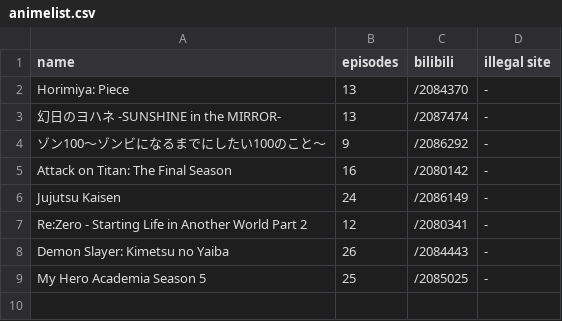
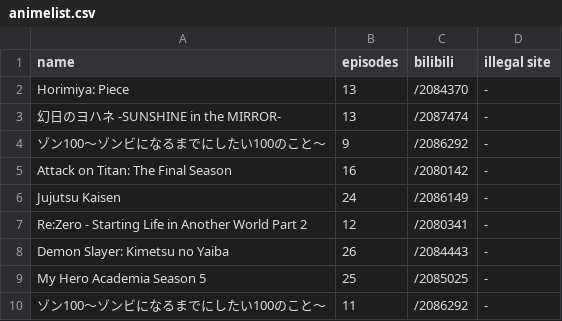
Before and after one commit to anupammaurya6767/Benedict, a CSV file: animelist.csv, drawn as a sheet; the diff names each change by its address in the sheet, - before the commit and + after, or states it on an @@ line.

```diff
--- a/animelist.csv
+++ b/animelist.csv
+row 10: ゾン100～ゾンビになるまでにしたい100のこと～ | 11 | /2086292 | -
```
Also changed, not shown: 1 other file.
